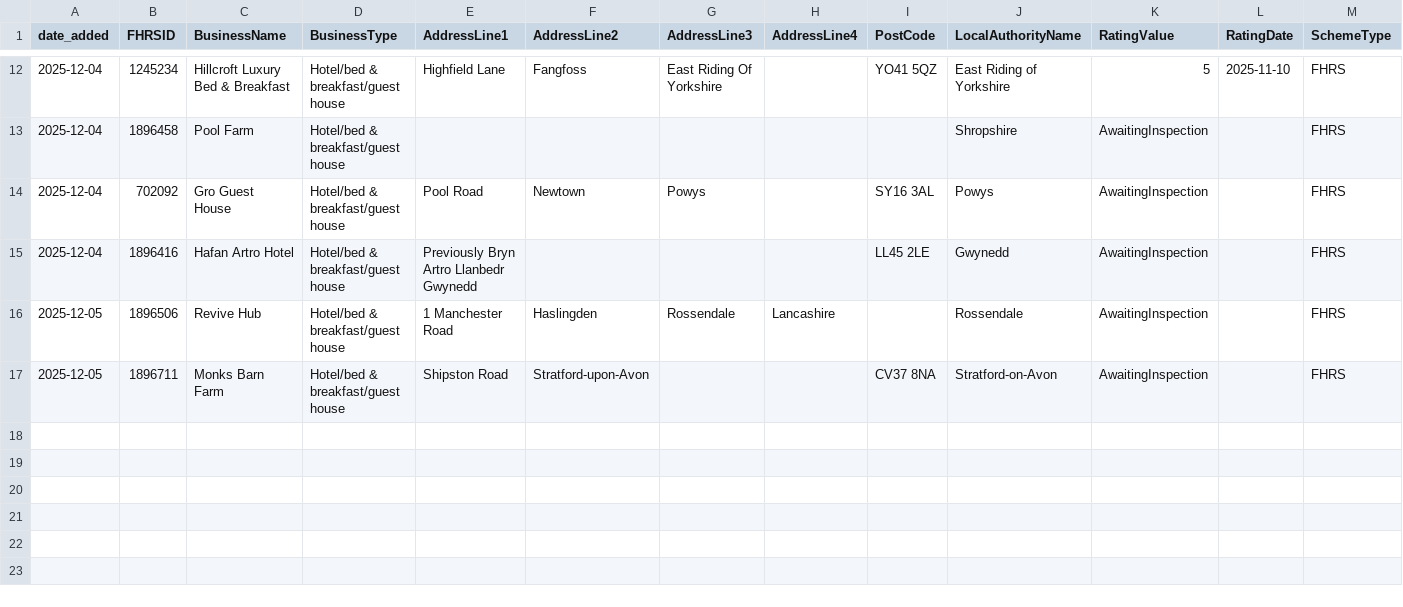
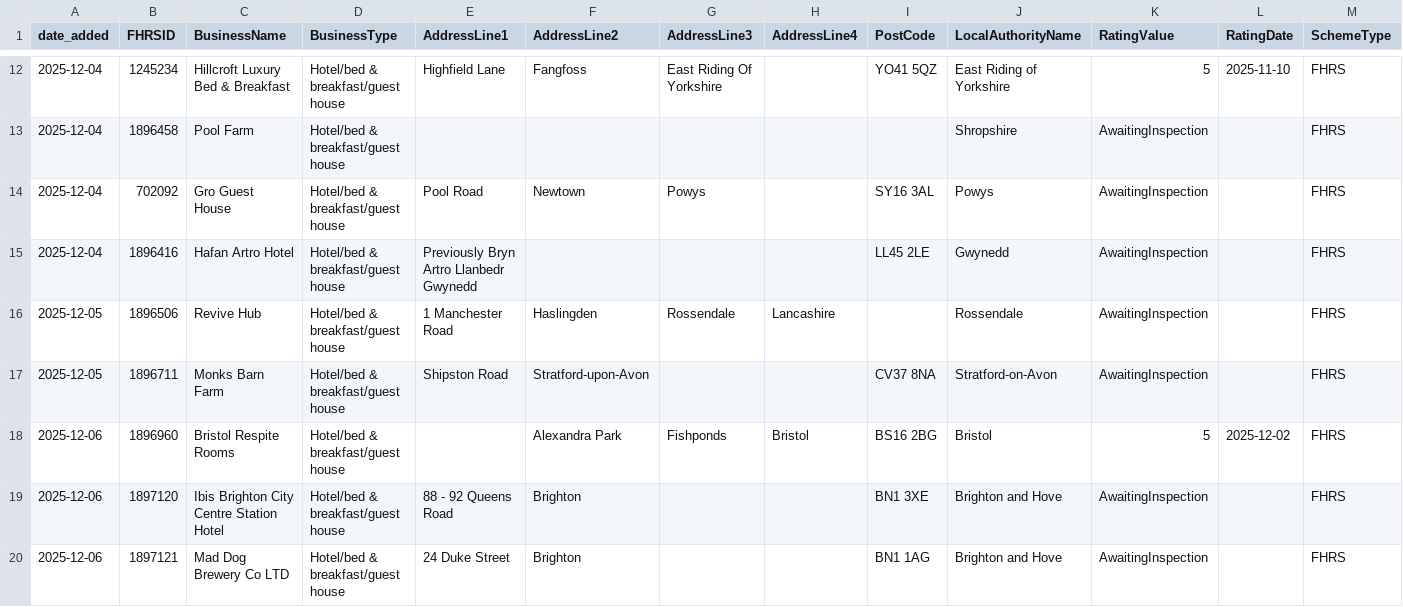
Before and after one commit to AP-Dev-Tools/independent-food-business-pulse, a CSV file: data/cumulative/HOTEL/2025-12.csv, drawn as a sheet; only a part is shown, gaps mark what is left out; rows hold the shown columns only; the diff names each change by its address in the sheet, - before the commit and + after, or states it on an @@ line.

```diff
--- a/data/cumulative/HOTEL/2025-12.csv
+++ b/data/cumulative/HOTEL/2025-12.csv
+row 18: 2025-12-06 | 1896960 | Bristol Respite Rooms | Hotel/bed & breakfast/guest house |  | Alexandra Park | Fishponds | Bristol | BS16 2BG | Bristol | 5 | 2025-12-02 | FHRS
+row 19: 2025-12-06 | 1897120 | Ibis Brighton City Centre Station Hotel | Hotel/bed & breakfast/guest house | 88 - 92 Queens Road | Brighton |  |  | BN1 3XE | Brighton and Hove | AwaitingInspection |  | FHRS
+row 20: 2025-12-06 | 1897121 | Mad Dog Brewery Co LTD | Hotel/bed & breakfast/guest house | 24 Duke Street | Brighton |  |  | BN1 1AG | Brighton and Hove | AwaitingInspection |  | FHRS
```
Also changed, not shown: data/cumulative/MOBILE/2025-12.csv, data/cumulative/PUB_BAR/2025-12.csv, 11 other files.
